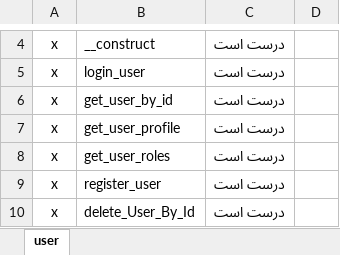
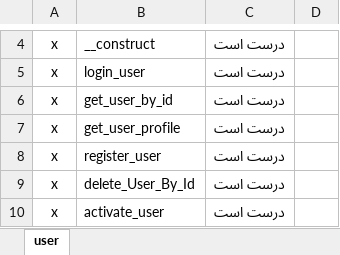
Before and after one commit to TahereAhmadian/odnoos-documentation, an Excel workbook: New folder/model/access/check Access Classes.xlsx, sheet user, drawn as a sheet; only a part is shown, gaps mark what is left out; the shorter side is filled out with more unchanged rows; values as stored, in another font and other column widths than the file's, no borders; conditional formats not drawn; removed rows and columns are numbered as before the commit, all else as after; the diff covers the shown part only; the diff names each change by its address in the sheet, - before the commit and + after, or states it on an @@ line.

```diff
--- a/New folder/model/access/check Access Classes.xlsx (sheet user)
+++ b/New folder/model/access/check Access Classes.xlsx (sheet user)
-row 8: x | get_user_roles | درست است | 1
```
Also changed, not shown: 43 added rows, 47 removed rows and 4 edited cells elsewhere in this sheet, formulas that keep their value, xml_translatin.xlsx.
